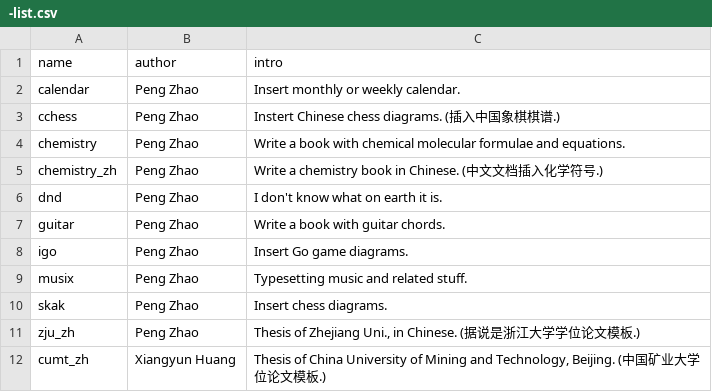
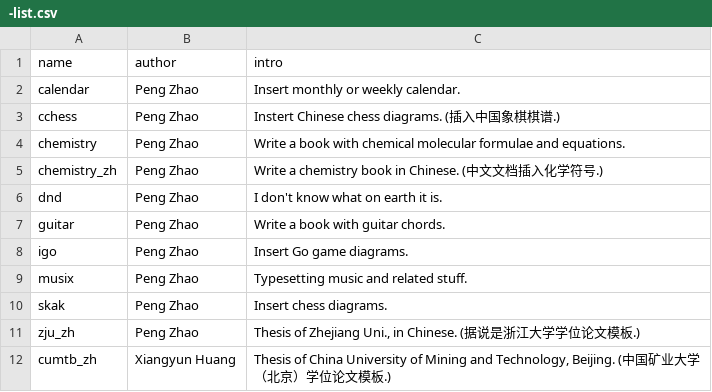
Before and after one commit to pzhaonet/bookdownplus, a CSV file: upload/-list.csv, drawn as a sheet.

Commit message:
typo

```diff
--- a/upload/-list.csv
+++ b/upload/-list.csv
@@ -11,2 +11,2 @@
 "zju_zh","Peng Zhao","Thesis of Zhejiang Uni., in Chinese. (据说是浙江大学学位论文模板.)"
-"cumt_zh","Xiangyun Huang","Thesis of China University of Mining and Technology, Beijing. (中国矿业大学位论文模板.)"
+"cumtb_zh","Xiangyun Huang","Thesis of China University of Mining and Technology, Beijing. (中国矿业大学（北京）学位论文模板.)"
```
Also changed, not shown: 16 other files.
